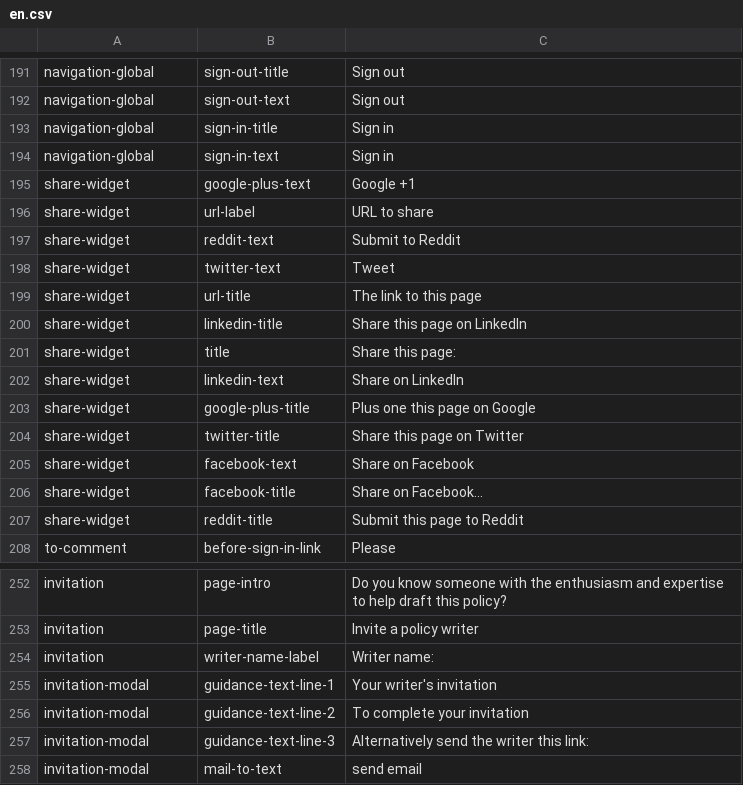
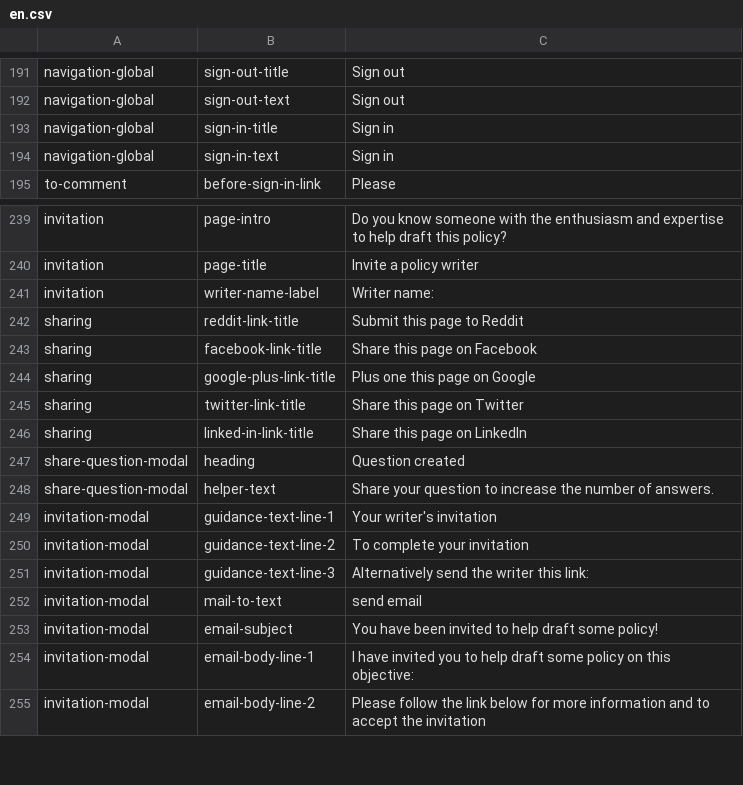
Before and after one commit to ThoughtWorksInc/objective8, a CSV file: resources/translations/en.csv, drawn as a sheet; only a part is shown, gaps mark what is left out; the shorter side is filled out with more unchanged rows.

Commit message:
DM #76 - Display sharing modal when creating a question

```diff
--- a/resources/translations/en.csv
+++ b/resources/translations/en.csv
@@ -194,15 +194,2 @@ navigation-global,sign-in-title,Sign in
 navigation-global,sign-in-text,Sign in
-share-widget,google-plus-text,Google +1
-share-widget,url-label,URL to share
-share-widget,reddit-text,Submit to Reddit
-share-widget,twitter-text,Tweet
-share-widget,url-title,The link to this page
-share-widget,linkedin-title,Share this page on LinkedIn
-share-widget,title,Share this page:
-share-widget,linkedin-text,Share on LinkedIn
-share-widget,google-plus-title,Plus one this page on Google
-share-widget,twitter-title,Share this page on Twitter
-share-widget,facebook-text,Share on Facebook
-share-widget,facebook-title,Share on Facebook...
-share-widget,reddit-title,Submit this page to Reddit
 to-comment,before-sign-in-link,Please
@@ -254,2 +241,9 @@ invitation,page-title,Invite a policy writer
 invitation,writer-name-label,Writer name:
+sharing,reddit-link-title,Submit this page to Reddit
+sharing,facebook-link-title,Share this page on Facebook
+sharing,google-plus-link-title,Plus one this page on Google
+sharing,twitter-link-title,Share this page on Twitter
+sharing,linked-in-link-title,Share this page on LinkedIn
+share-question-modal,heading,Question created
+share-question-modal,helper-text,Share your question to increase the number of answers.
 invitation-modal,guidance-text-line-1,Your writer's invitation
```
Also changed, not shown: 6 other files.
